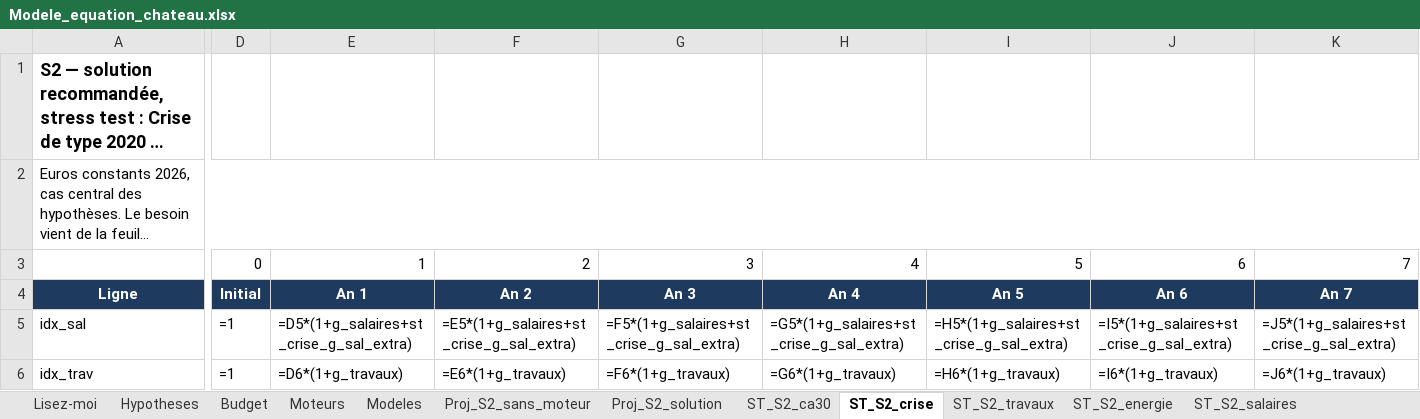
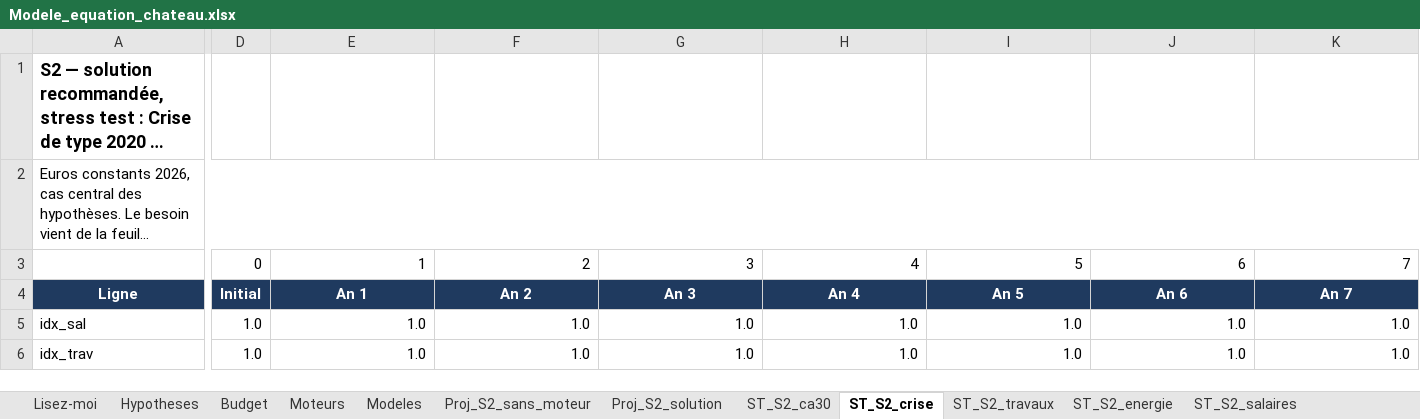
Before and after one commit to mabrs1785-arch/Ch-teau-, an Excel workbook: EQUATION_ECONOMIQUE_CHATEAU/02_MODELE/sorties/Modele_equation_chateau.xlsx, sheet ST_S2_crise, drawn as a sheet; only a part is shown, gaps mark what is left out; long unchanged cells end in …; values as stored, in another font and other column widths than the file's, no borders; formulas without a stored value are shown as written; the diff covers the shown part only; the diff names each change by its address in the sheet, - before the commit and + after, or states it on an @@ line.

```diff
--- a/EQUATION_ECONOMIQUE_CHATEAU/02_MODELE/sorties/Modele_equation_chateau.xlsx (sheet ST_S2_crise)
+++ b/EQUATION_ECONOMIQUE_CHATEAU/02_MODELE/sorties/Modele_equation_chateau.xlsx (sheet ST_S2_crise)
-D5:D6: =1
+D5:D6: 1.0
-E5: =D5*(1+g_salaires+st_crise_g_sal_extra)
+E5: 1.0
-F5: =E5*(1+g_salaires+st_crise_g_sal_extra)
+F5: 1.0
-G5: =F5*(1+g_salaires+st_crise_g_sal_extra)
+G5: 1.0
-H5: =G5*(1+g_salaires+st_crise_g_sal_extra)
+H5: 1.0
-I5: =H5*(1+g_salaires+st_crise_g_sal_extra)
+I5: 1.0
-J5: =I5*(1+g_salaires+st_crise_g_sal_extra)
+J5: 1.0
-K5: =J5*(1+g_salaires+st_crise_g_sal_extra)
+K5: 1.0
-E6: =D6*(1+g_travaux)
+E6: 1.0
-F6: =E6*(1+g_travaux)
+F6: 1.0
-G6: =F6*(1+g_travaux)
+G6: 1.0
-H6: =G6*(1+g_travaux)
+H6: 1.0
-I6: =H6*(1+g_travaux)
+I6: 1.0
-J6: =I6*(1+g_travaux)
+J6: 1.0
-K6: =J6*(1+g_travaux)
+K6: 1.0
```
Also changed, not shown: 793 edited cells elsewhere in this sheet, sheet ST_S2_ca30, sheet Proj_S2_sans_moteur, sheet ST_S2_cumul, sheet ST_S1_cumul, sheet ST_S2_moteur, sheet Proj_S2_solution, 11 more sheets, 7 other files.
